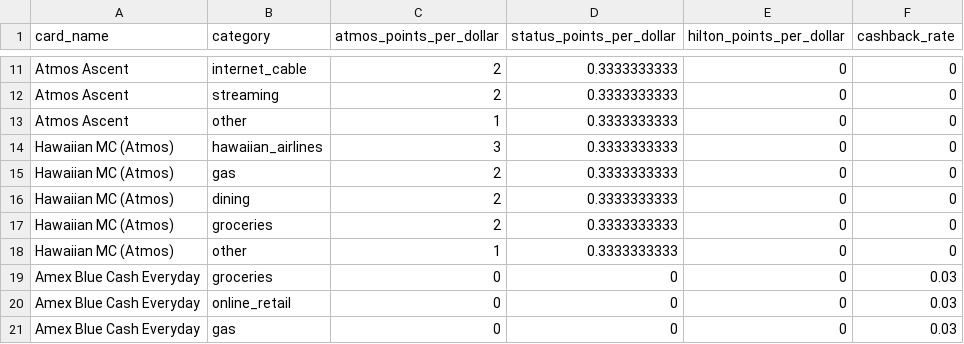
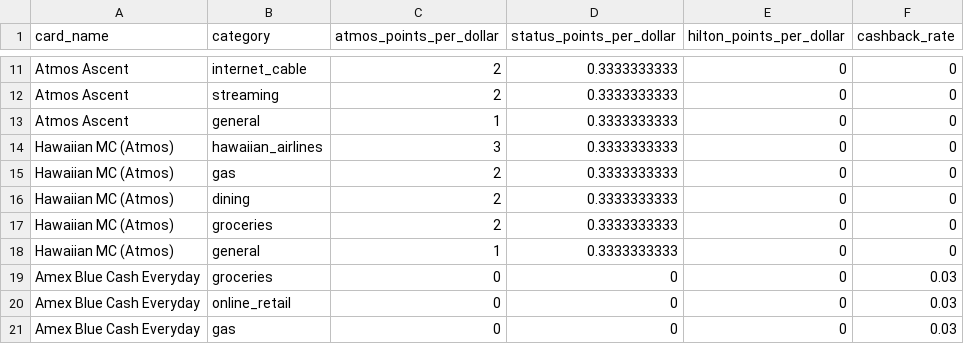
Before and after one commit to SnoElement/credit-card-spend-reward-optimizer, a CSV file: data.csv, drawn as a sheet; only a part is shown, gaps mark what is left out; the diff covers the shown part only.

Commit message:
Rename 'Other' category to 'General'

```diff
--- a/data.csv
+++ b/data.csv
@@ -12,3 +12,3 @@ Atmos Ascent,internet_cable,2,0.3333333333,0,0
 Atmos Ascent,streaming,2,0.3333333333,0,0
-Atmos Ascent,other,1,0.3333333333,0,0
+Atmos Ascent,general,1,0.3333333333,0,0
 Hawaiian MC (Atmos),hawaiian_airlines,3,0.3333333333,0,0
@@ -17,3 +17,3 @@ Hawaiian MC (Atmos),dining,2,0.3333333333,0,0
 Hawaiian MC (Atmos),groceries,2,0.3333333333,0,0
-Hawaiian MC (Atmos),other,1,0.3333333333,0,0
+Hawaiian MC (Atmos),general,1,0.3333333333,0,0
 Amex Blue Cash Everyday,groceries,0,0,0,0.03
```
Also changed, not shown: 5 edited cells elsewhere in this file, 3 other files.
